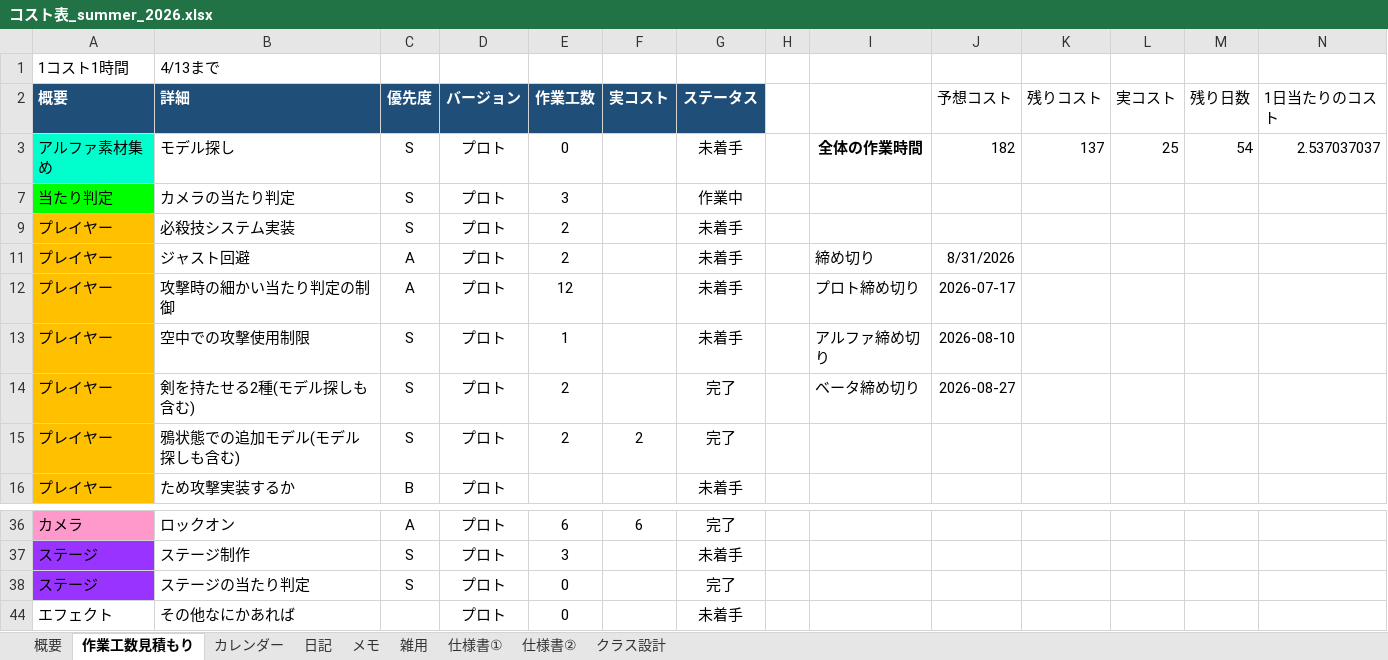
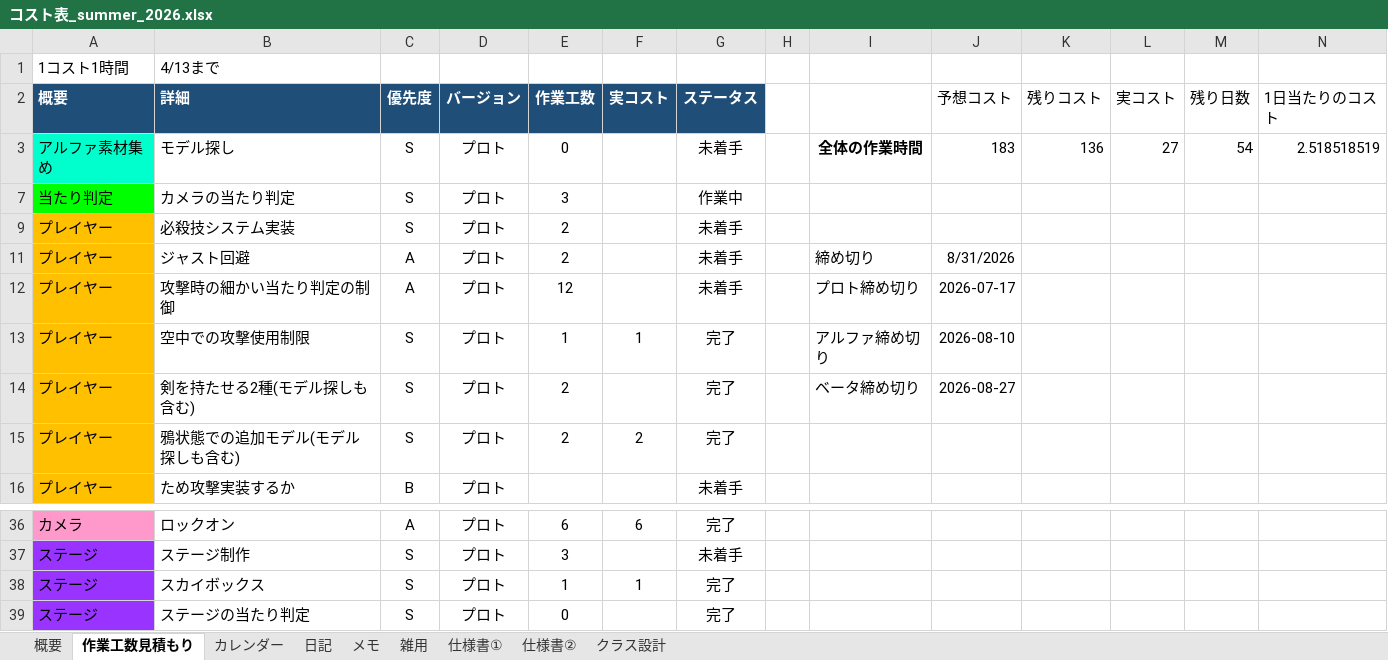
Before and after one commit to hir4rin/2026_summer, an Excel workbook: 進捗/コスト表_summer_2026.xlsx, sheet 作業工数見積もり, drawn as a sheet; only a part is shown, gaps mark what is left out; the shorter side is filled out with more unchanged rows; values as stored, in another font and other column widths than the file's, no borders; the diff names each change by its address in the sheet, - before the commit and + after, or states it on an @@ line.

```diff
--- a/進捗/コスト表_summer_2026.xlsx (sheet 作業工数見積もり)
+++ b/進捗/コスト表_summer_2026.xlsx (sheet 作業工数見積もり)
-J3 (予想コスト): 182
+J3 (予想コスト): 183
-K3 (残りコスト): 137
+K3 (残りコスト): 136
-L3 (実コスト): 25
+L3 (実コスト): 27
-N3 (1日当たりのコスト): 2.537037037
+N3 (1日当たりのコスト): 2.518518519
-F13 (実コスト): (empty)
+F13 (実コスト): 1
-G13 (ステータス): 未着手
+G13 (ステータス): 完了
+row 38: ステージ | スカイボックス | S | プロト | 1 | 1 | 完了
```
Also changed, not shown: sheet カレンダー, sheet 概要, sheet 日記, hidden cells, 14 other files.
